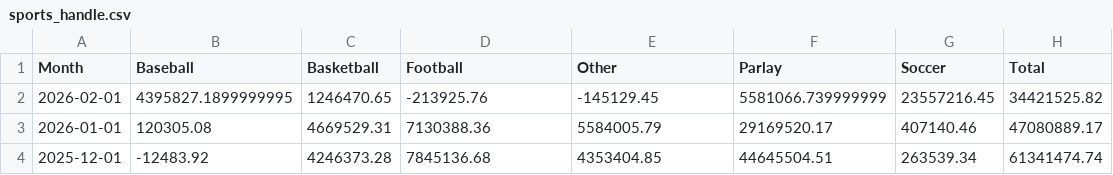
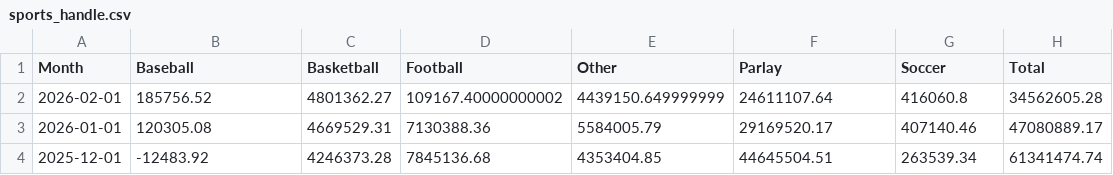
Before and after one commit to nosherzapoo/osb-tracker, a CSV file: data/la/sports_handle.csv, drawn as a sheet; only a part is shown.

```diff
--- a/data/la/sports_handle.csv
+++ b/data/la/sports_handle.csv
@@ -1,3 +1,3 @@
 Month,Baseball,Basketball,Football,Other,Parlay,Soccer,Total
-2026-02-01,4395827.1899999995,1246470.65,-213925.76,-145129.45,5581066.739999999,23557216.45,34421525.82
+2026-02-01,185756.52,4801362.27,109167.40000000002,4439150.649999999,24611107.64,416060.8,34562605.28
 2026-01-01,120305.08,4669529.31,7130388.36,5584005.79,29169520.17,407140.46,47080889.17
```
Also changed, not shown: 7 other files.
